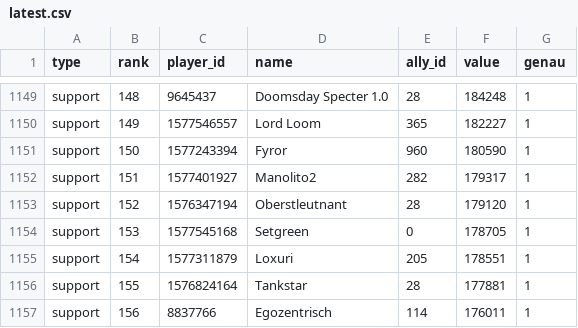
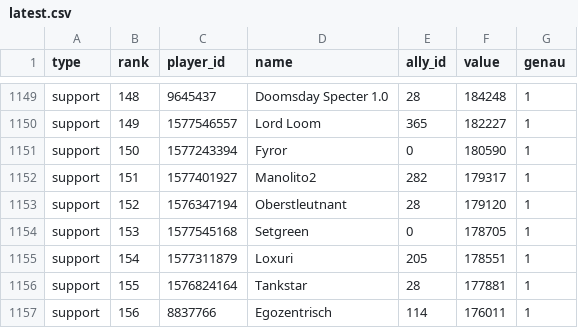
Before and after one commit to brisk-one/Karte259, a CSV file: data/bash/latest.csv, drawn as a sheet; only a part is shown, gaps mark what is left out.

```diff
--- a/data/bash/latest.csv
+++ b/data/bash/latest.csv
@@ -1150,3 +1150,3 @@ support,148,9645437,Doomsday Specter 1.0,28,184248,1
 support,149,1577546557,Lord Loom,365,182227,1
-support,150,1577243394,Fyror,960,180590,1
+support,150,1577243394,Fyror,0,180590,1
 support,151,1577401927,Manolito2,282,179317,1
```
Also changed, not shown: data/conquers/2026-11.csv, data/latest/allies.csv, 7 other files.
